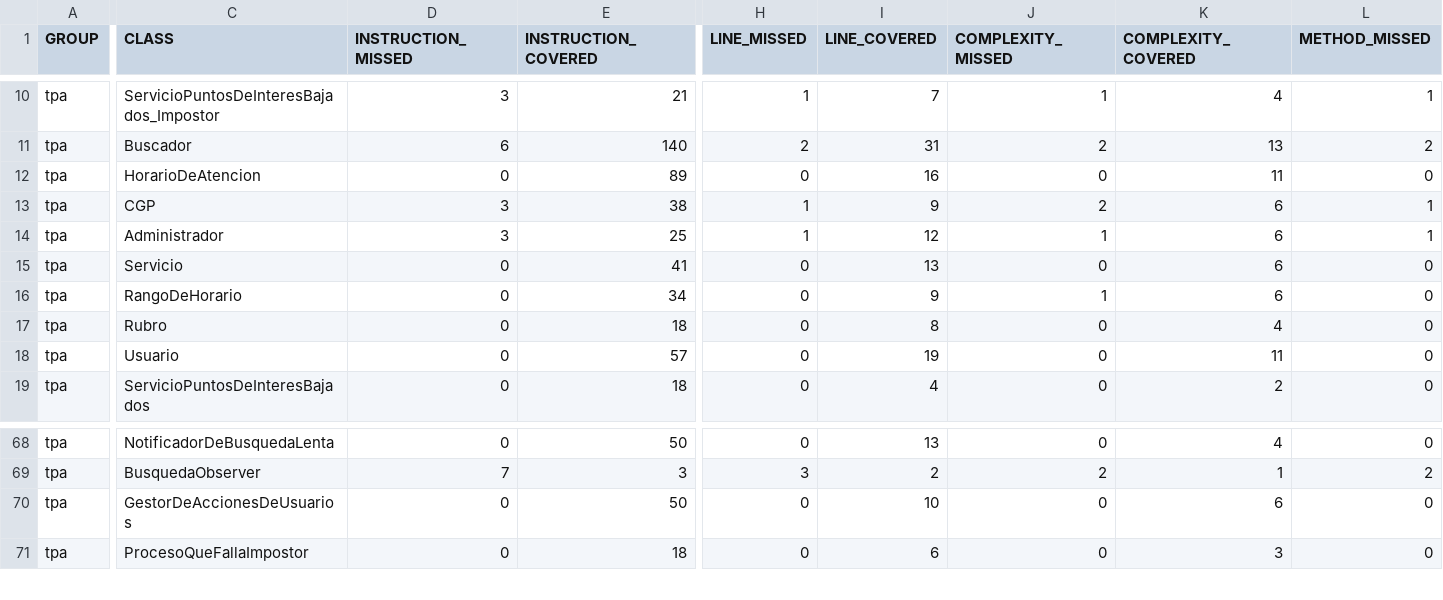
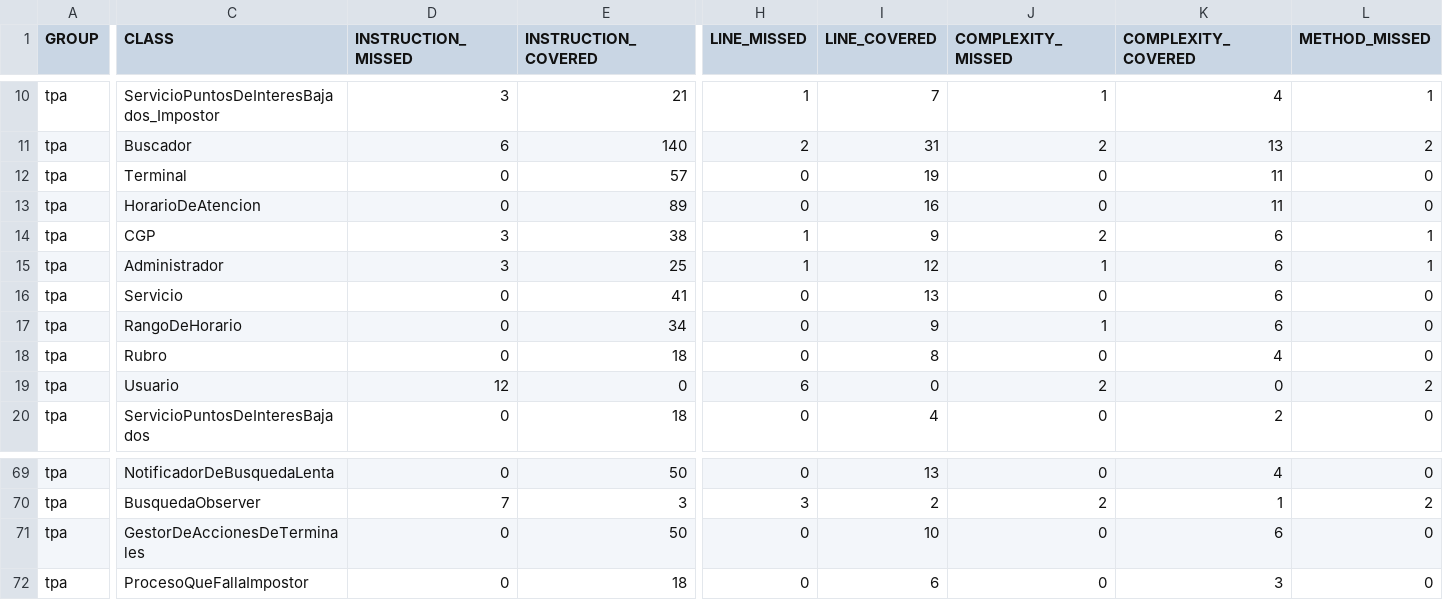
Before and after one commit to fede-fernandez/-Java-TPDDS2016, a CSV file: jacoco.csv, drawn as a sheet; only a part is shown, gaps mark what is left out; addresses are those after the commit; rows hold the shown columns only; the diff covers the shown part only; the diff names each change by its address in the sheet, - before the commit and + after, or states it on an @@ line.

```diff
--- a/jacoco.csv
+++ b/jacoco.csv
+row 12: tpa | Terminal | 0 | 57 | 0 | 19 | 0 | 11 | 0
-D19 (INSTRUCTION_MISSED): 0
+D19 (INSTRUCTION_MISSED): 12
-E19 (INSTRUCTION_COVERED): 57
+E19 (INSTRUCTION_COVERED): 0
-H19 (LINE_MISSED): 0
+H19 (LINE_MISSED): 6
-I19 (LINE_COVERED): 19
+I19 (LINE_COVERED): 0
-J19 (COMPLEXITY_MISSED): 0
+J19 (COMPLEXITY_MISSED): 2
-K19 (COMPLEXITY_COVERED): 11
+K19 (COMPLEXITY_COVERED): 0
-L19 (METHOD_MISSED): 0
+L19 (METHOD_MISSED): 2
-C71 (CLASS): GestorDeAccionesDeUsuarios
+C71 (CLASS): GestorDeAccionesDeTerminales
```
Also changed, not shown: 1 edited cell elsewhere in this file, 35 other files.
